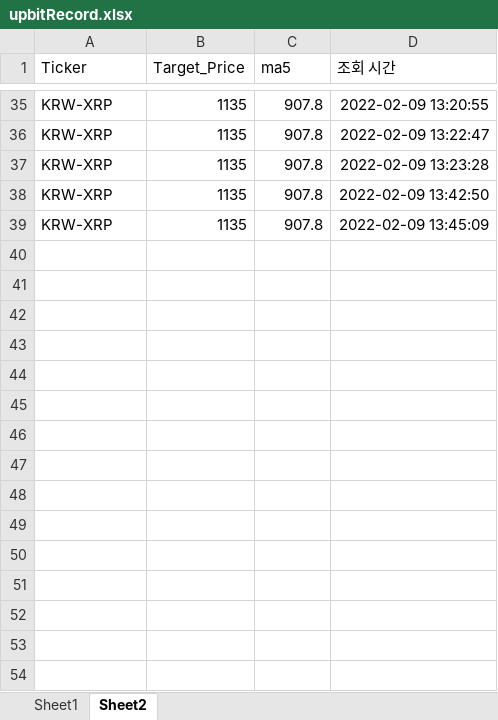
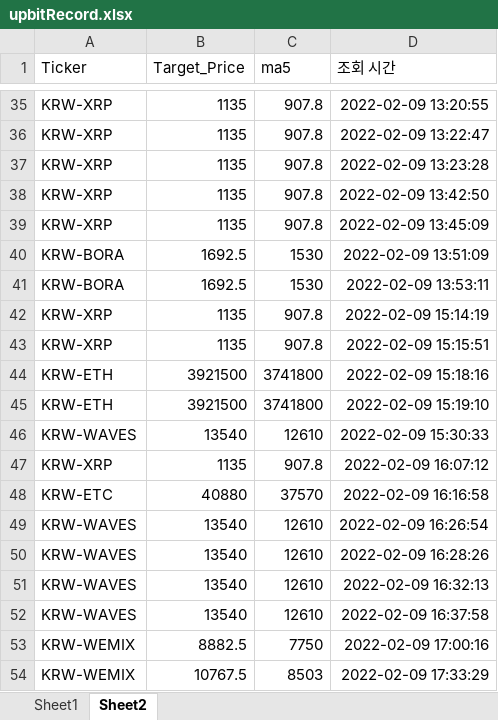
Before and after one commit to kkuho/pracgtice, an Excel workbook: upbitRecord.xlsx, sheet Sheet2, drawn as a sheet; only a part is shown, gaps mark what is left out; values as stored, in another font and other column widths than the file's, no borders; the diff names each change by its address in the sheet, - before the commit and + after, or states it on an @@ line.

Commit message:
upbit auto buy/sell ver.1

```diff
--- a/upbitRecord.xlsx (sheet Sheet2)
+++ b/upbitRecord.xlsx (sheet Sheet2)
+row 40: KRW-BORA | 1692.5 | 1530 | 2022-02-09 13:51:09
+row 41: KRW-BORA | 1692.5 | 1530 | 2022-02-09 13:53:11
+row 42: KRW-XRP | 1135 | 907.8 | 2022-02-09 15:14:19
+row 43: KRW-XRP | 1135 | 907.8 | 2022-02-09 15:15:51
+row 44: KRW-ETH | 3921500 | 3741800 | 2022-02-09 15:18:16
+row 45: KRW-ETH | 3921500 | 3741800 | 2022-02-09 15:19:10
+row 46: KRW-WAVES | 13540 | 12610 | 2022-02-09 15:30:33
+row 47: KRW-XRP | 1135 | 907.8 | 2022-02-09 16:07:12
+row 48: KRW-ETC | 40880 | 37570 | 2022-02-09 16:16:58
+row 49: KRW-WAVES | 13540 | 12610 | 2022-02-09 16:26:54
+row 50: KRW-WAVES | 13540 | 12610 | 2022-02-09 16:28:26
+row 51: KRW-WAVES | 13540 | 12610 | 2022-02-09 16:32:13
+row 52: KRW-WAVES | 13540 | 12610 | 2022-02-09 16:37:58
+row 53: KRW-WEMIX | 8882.5 | 7750 | 2022-02-09 17:00:16
+row 54: KRW-WEMIX | 10767.5 | 8503 | 2022-02-09 17:33:29
```
Also changed, not shown: sheet Sheet1, 2 other files.
